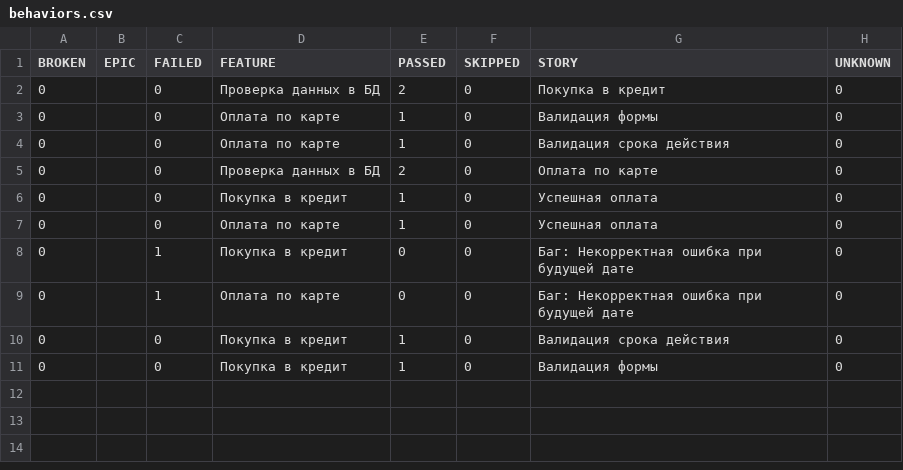
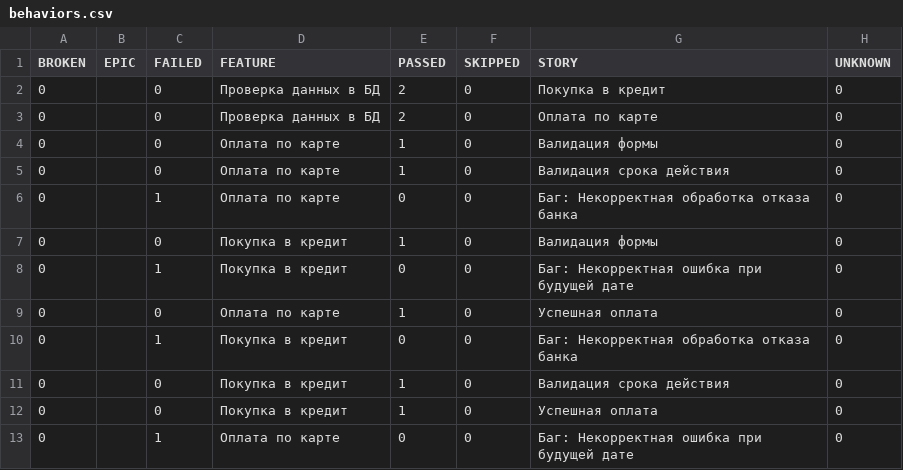
Before and after one commit to stefaniya123/Diplom, a CSV file: allure-report/data/behaviors.csv, drawn as a sheet.

```diff
--- a/allure-report/data/behaviors.csv
+++ b/allure-report/data/behaviors.csv
@@ -2,10 +2,12 @@
 "0","","0","Проверка данных в БД","2","0","Покупка в кредит","0"
+"0","","0","Проверка данных в БД","2","0","Оплата по карте","0"
 "0","","0","Оплата по карте","1","0","Валидация формы","0"
 "0","","0","Оплата по карте","1","0","Валидация срока действия","0"
-"0","","0","Проверка данных в БД","2","0","Оплата по карте","0"
+"0","","1","Оплата по карте","0","0","Баг: Некорректная обработка отказа банка","0"
+"0","","0","Покупка в кредит","1","0","Валидация формы","0"
+"0","","1","Покупка в кредит","0","0","Баг: Некорректная ошибка при будущей дате","0"
+"0","","0","Оплата по карте","1","0","Успешная оплата","0"
+"0","","1","Покупка в кредит","0","0","Баг: Некорректная обработка отказа банка","0"
+"0","","0","Покупка в кредит","1","0","Валидация срока действия","0"
 "0","","0","Покупка в кредит","1","0","Успешная оплата","0"
-"0","","0","Оплата по карте","1","0","Успешная оплата","0"
-"0","","1","Покупка в кредит","0","0","Баг: Некорректная ошибка при будущей дате","0"
 "0","","1","Оплата по карте","0","0","Баг: Некорректная ошибка при будущей дате","0"
-"0","","0","Покупка в кредит","1","0","Валидация срока действия","0"
-"0","","0","Покупка в кредит","1","0","Валидация формы","0"
```
Also changed, not shown: allure-report/data/suites.csv, 51 other files.
